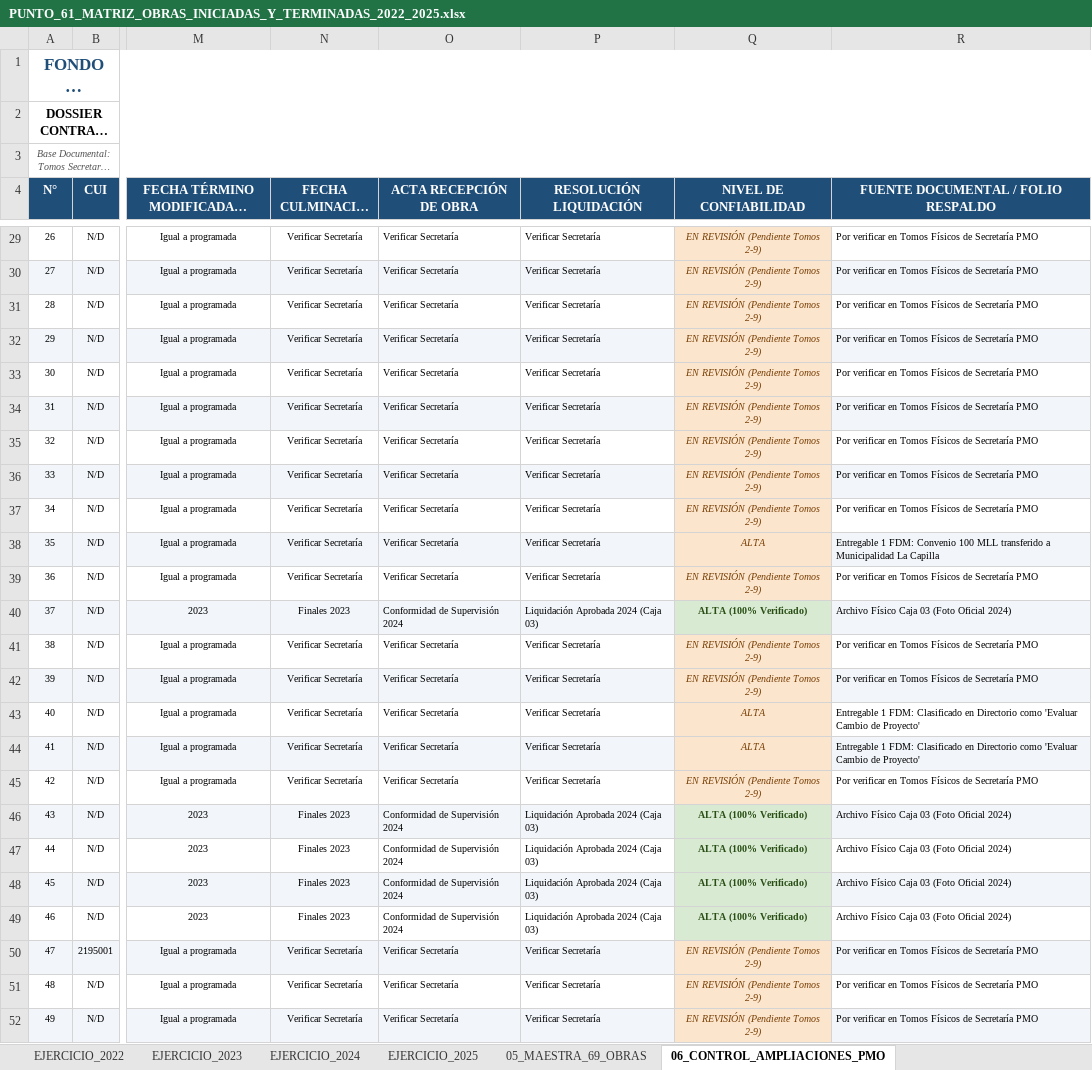
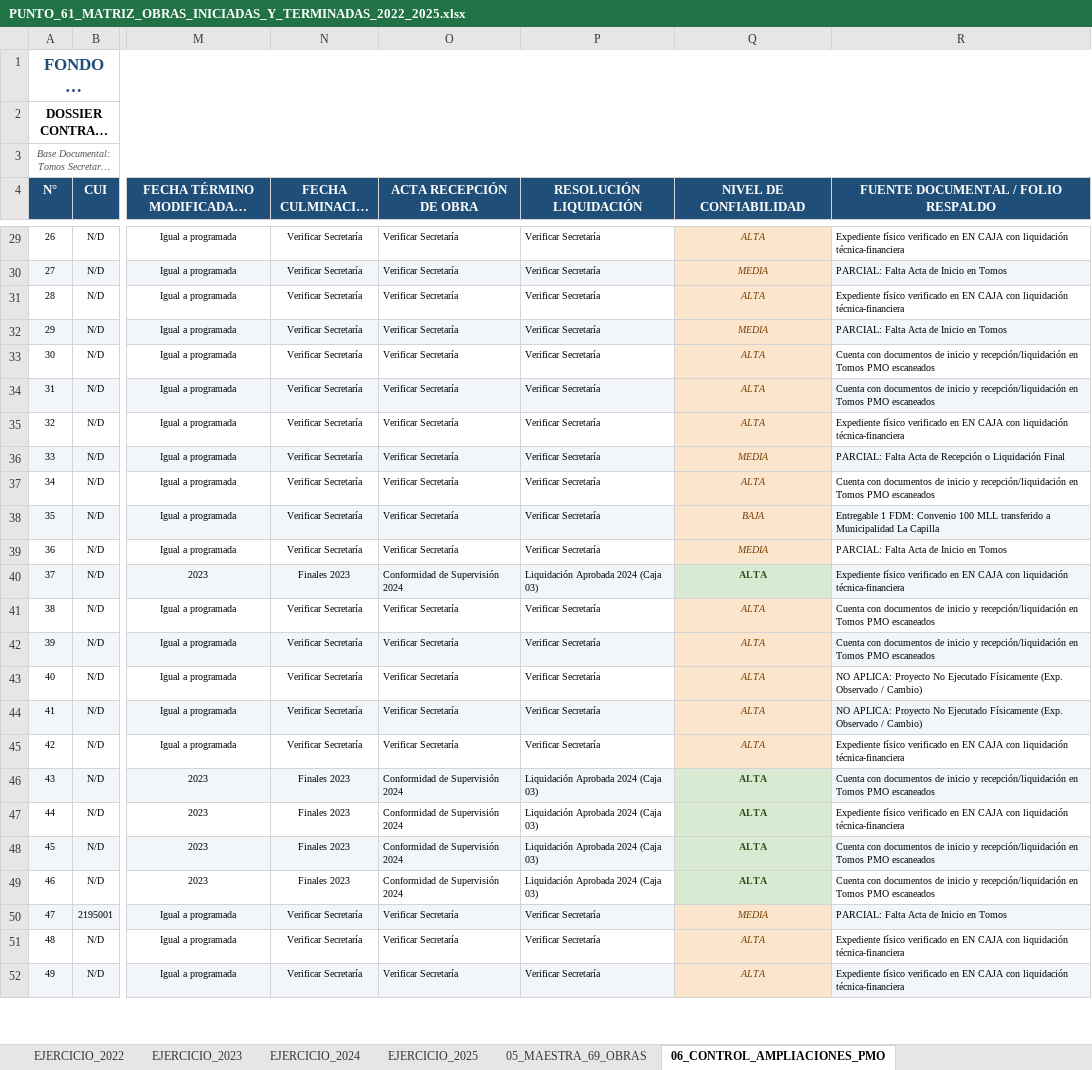
Before and after one commit to titanfoxf/auditoria-fdm, an Excel workbook: PUNTO_61_MATRIZ_OBRAS_INICIADAS_Y_TERMINADAS_2022_2025.xlsx, sheet 06_CONTROL_AMPLIACIONES_PMO, drawn as a sheet; only a part is shown, gaps mark what is left out; long unchanged cells end in …; values as stored, in another font and other column widths than the file's, no borders; the diff covers the shown part only; the diff names each change by its address in the sheet, - before the commit and + after, or states it on an @@ line.

Commit message:
update: sincronizar matriz excel con criterios estrictos de confiabilidad y completitud

```diff
--- a/PUNTO_61_MATRIZ_OBRAS_INICIADAS_Y_TERMINADAS_2022_2025.xlsx (sheet 06_CONTROL_AMPLIACIONES_PMO)
+++ b/PUNTO_61_MATRIZ_OBRAS_INICIADAS_Y_TERMINADAS_2022_2025.xlsx (sheet 06_CONTROL_AMPLIACIONES_PMO)
-Q29 (NIVEL DE CONFIABILIDAD): EN REVISIÓN (Pendiente Tomos 2-9)
+Q29 (NIVEL DE CONFIABILIDAD): ALTA
-R29: Por verificar en Tomos Físicos de Secretaría PMO
+R29: Expediente físico verificado en EN CAJA con liquidación técnica-financiera
-Q30 (NIVEL DE CONFIABILIDAD): EN REVISIÓN (Pendiente Tomos 2-9)
+Q30 (NIVEL DE CONFIABILIDAD): MEDIA
-R30: Por verificar en Tomos Físicos de Secretaría PMO
+R30: PARCIAL: Falta Acta de Inicio en Tomos
-Q31 (NIVEL DE CONFIABILIDAD): EN REVISIÓN (Pendiente Tomos 2-9)
+Q31 (NIVEL DE CONFIABILIDAD): ALTA
-R31: Por verificar en Tomos Físicos de Secretaría PMO
+R31: Expediente físico verificado en EN CAJA con liquidación técnica-financiera
-Q32 (NIVEL DE CONFIABILIDAD): EN REVISIÓN (Pendiente Tomos 2-9)
+Q32 (NIVEL DE CONFIABILIDAD): MEDIA
-R32: Por verificar en Tomos Físicos de Secretaría PMO
+R32: PARCIAL: Falta Acta de Inicio en Tomos
-Q33:Q35 (NIVEL DE CONFIABILIDAD): EN REVISIÓN (Pendiente Tomos 2-9)
+Q33:Q35 (NIVEL DE CONFIABILIDAD): ALTA
-R33:R34: Por verificar en Tomos Físicos de Secretaría PMO
+R33:R34: Cuenta con documentos de inicio y recepción/liquidación en Tomos PMO escaneados
-R35: Por verificar en Tomos Físicos de Secretaría PMO
+R35: Expediente físico verificado en EN CAJA con liquidación técnica-financiera
-Q36 (NIVEL DE CONFIABILIDAD): EN REVISIÓN (Pendiente Tomos 2-9)
+Q36 (NIVEL DE CONFIABILIDAD): MEDIA
-R36: Por verificar en Tomos Físicos de Secretaría PMO
+R36: PARCIAL: Falta Acta de Recepción o Liquidación Final
-Q37 (NIVEL DE CONFIABILIDAD): EN REVISIÓN (Pendiente Tomos 2-9)
+Q37 (NIVEL DE CONFIABILIDAD): ALTA
-R37: Por verificar en Tomos Físicos de Secretaría PMO
+R37: Cuenta con documentos de inicio y recepción/liquidación en Tomos PMO escaneados
-Q38 (NIVEL DE CONFIABILIDAD): ALTA
+Q38 (NIVEL DE CONFIABILIDAD): BAJA
-Q39 (NIVEL DE CONFIABILIDAD): EN REVISIÓN (Pendiente Tomos 2-9)
+Q39 (NIVEL DE CONFIABILIDAD): MEDIA
-R39: Por verificar en Tomos Físicos de Secretaría PMO
+R39: PARCIAL: Falta Acta de Inicio en Tomos
-Q40 (NIVEL DE CONFIABILIDAD): ALTA (100% Verificado)
+Q40 (NIVEL DE CONFIABILIDAD): ALTA
-R40: Archivo Físico Caja 03 (Foto Oficial 2024)
+R40: Expediente físico verificado en EN CAJA con liquidación técnica-financiera
-Q41:Q42 (NIVEL DE CONFIABILIDAD): EN REVISIÓN (Pendiente Tomos 2-9)
+Q41:Q42 (NIVEL DE CONFIABILIDAD): ALTA
-R41:R42: Por verificar en Tomos Físicos de Secretaría PMO
+R41:R42: Cuenta con documentos de inicio y recepción/liquidación en Tomos PMO escaneados
-R43:R44: Entregable 1 FDM: Clasificado en Directorio como 'Evaluar Cambio de Proyecto'
+R43:R44: NO APLICA: Proyecto No Ejecutado Físicamente (Exp. Observado / Cambio)
-Q45 (NIVEL DE CONFIABILIDAD): EN REVISIÓN (Pendiente Tomos 2-9)
+Q45 (NIVEL DE CONFIABILIDAD): ALTA
-R45: Por verificar en Tomos Físicos de Secretaría PMO
+R45: Expediente físico verificado en EN CAJA con liquidación técnica-financiera
-Q46:Q49 (NIVEL DE CONFIABILIDAD): ALTA (100% Verificado)
+Q46:Q49 (NIVEL DE CONFIABILIDAD): ALTA
-R46: Archivo Físico Caja 03 (Foto Oficial 2024)
+R46: Cuenta con documentos de inicio y recepción/liquidación en Tomos PMO escaneados
-R47: Archivo Físico Caja 03 (Foto Oficial 2024)
+R47: Expediente físico verificado en EN CAJA con liquidación técnica-financiera
-R48:R49: Archivo Físico Caja 03 (Foto Oficial 2024)
+R48:R49: Cuenta con documentos de inicio y recepción/liquidación en Tomos PMO escaneados
-Q50 (NIVEL DE CONFIABILIDAD): EN REVISIÓN (Pendiente Tomos 2-9)
+Q50 (NIVEL DE CONFIABILIDAD): MEDIA
-R50: Por verificar en Tomos Físicos de Secretaría PMO
+R50: PARCIAL: Falta Acta de Inicio en Tomos
-Q51:Q52 (NIVEL DE CONFIABILIDAD): EN REVISIÓN (Pendiente Tomos 2-9)
+Q51:Q52 (NIVEL DE CONFIABILIDAD): ALTA
-R51:R52: Por verificar en Tomos Físicos de Secretaría PMO
+R51:R52: Expediente físico verificado en EN CAJA con liquidación técnica-financiera
```
Also changed, not shown: 85 edited cells elsewhere in this sheet.
